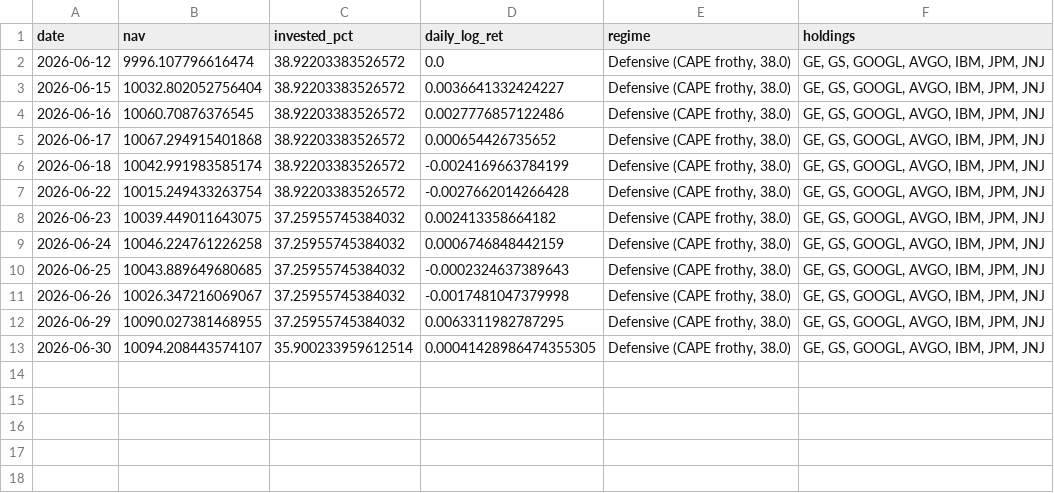
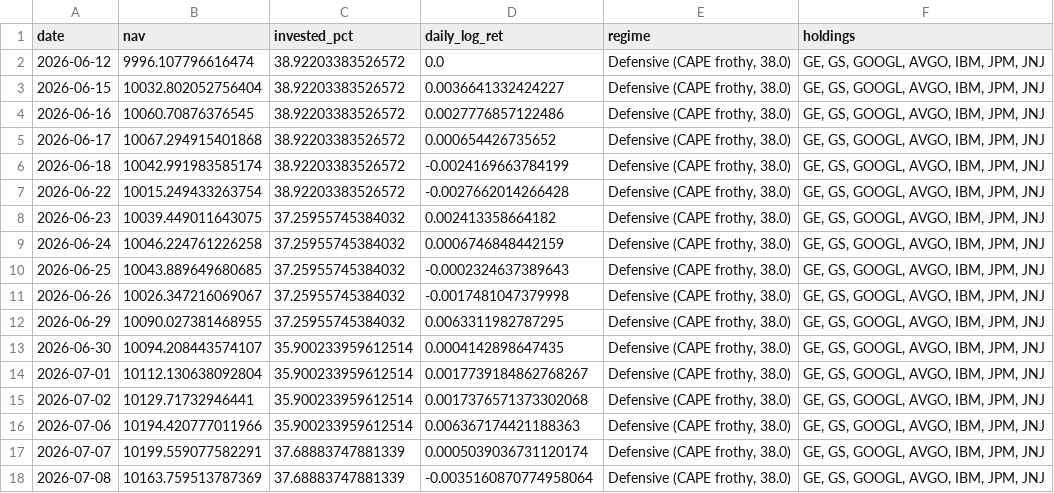
Before and after one commit to Mariokeyrouz/market-dashboard-otp2-paper-trading-, a CSV file: paper_ledger.csv, drawn as a sheet.

```diff
--- a/paper_ledger.csv
+++ b/paper_ledger.csv
@@ -12,2 +12,7 @@ date,nav,invested_pct,daily_log_ret,regime,holdings
 2026-06-29,10090.027381468955,37.25955745384032,0.0063311982787295,"Defensive (CAPE frothy, 38.0)","GE, GS, GOOGL, AVGO, IBM, JPM, JNJ"
-2026-06-30,10094.208443574107,35.900233959612514,0.00041428986474355305,"Defensive (CAPE frothy, 38.0)","GE, GS, GOOGL, AVGO, IBM, JPM, JNJ"
+2026-06-30,10094.208443574107,35.900233959612514,0.0004142898647435,"Defensive (CAPE frothy, 38.0)","GE, GS, GOOGL, AVGO, IBM, JPM, JNJ"
+2026-07-01,10112.130638092804,35.900233959612514,0.0017739184862768267,"Defensive (CAPE frothy, 38.0)","GE, GS, GOOGL, AVGO, IBM, JPM, JNJ"
+2026-07-02,10129.71732946441,35.900233959612514,0.0017376571373302068,"Defensive (CAPE frothy, 38.0)","GE, GS, GOOGL, AVGO, IBM, JPM, JNJ"
+2026-07-06,10194.420777011966,35.900233959612514,0.006367174421188363,"Defensive (CAPE frothy, 38.0)","GE, GS, GOOGL, AVGO, IBM, JPM, JNJ"
+2026-07-07,10199.559077582291,37.68883747881339,0.0005039036731120174,"Defensive (CAPE frothy, 38.0)","GE, GS, GOOGL, AVGO, IBM, JPM, JNJ"
+2026-07-08,10163.759513787369,37.68883747881339,-0.0035160870774958064,"Defensive (CAPE frothy, 38.0)","GE, GS, GOOGL, AVGO, IBM, JPM, JNJ"
```
Also changed, not shown: factor_ledger.csv, gold_ledger.csv, 7 other files.
